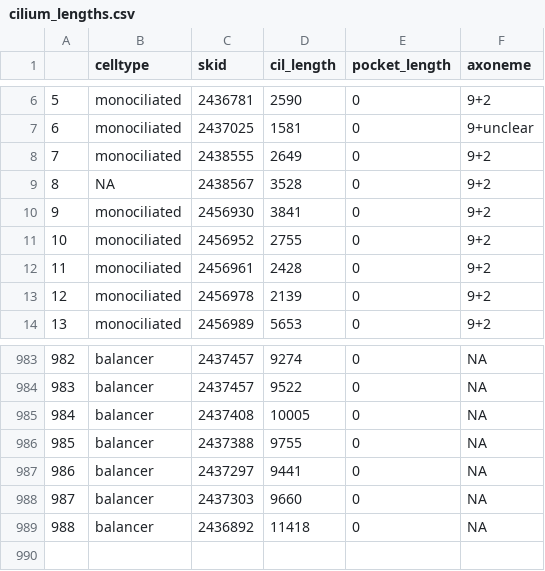
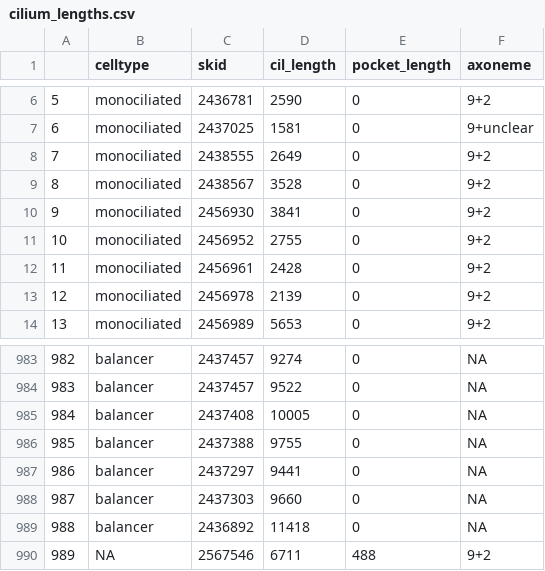
Before and after one commit to JekelyLab/Jokura_2024_ctenophore_apical_organ, a CSV file: analysis/data/cilium_lengths.csv, drawn as a sheet; only a part is shown, gaps mark what is left out.

```diff
--- a/analysis/data/cilium_lengths.csv
+++ b/analysis/data/cilium_lengths.csv
@@ -8,3 +8,3 @@
 "7","monociliated","2438555",2649,0,"9+2"
-"8","NA","2438567",3528,0,"9+2"
+"8","monociliated","2438567",3528,0,"9+2"
 "9","monociliated","2456930",3841,0,"9+2"
@@ -989 +989,2 @@
 "988","balancer","2436892",11418,0,"NA"
+"989","NA","2567546",6711,488,"9+2"
```
Also changed, not shown: analysis/data/mito_vesicle_info.csv, analysis/data/stats_master.csv, 9 other files.
